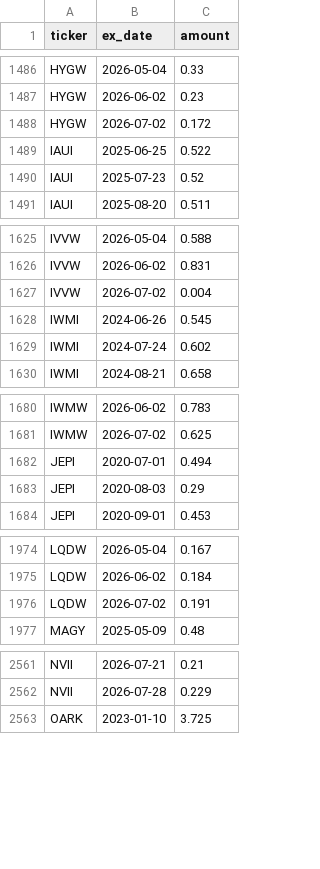
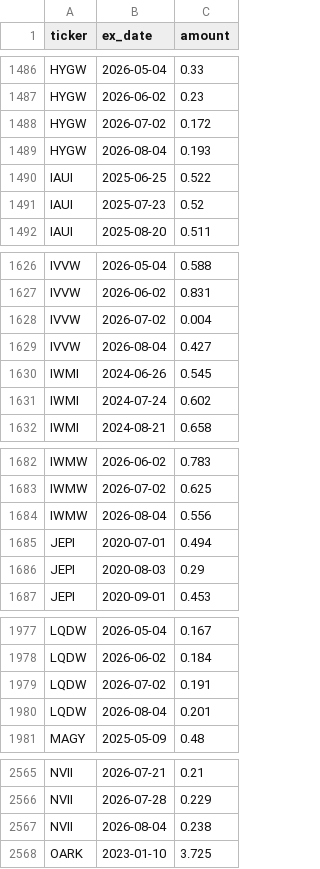
Before and after one commit to jimzucker/TrueYield, a CSV file: data/distributions_history.csv, drawn as a sheet; only a part is shown, gaps mark what is left out; the diff covers the shown part only.

```diff
--- a/data/distributions_history.csv
+++ b/data/distributions_history.csv
@@ -1488,2 +1488,3 @@ HYGW,2026-06-02,0.23
 HYGW,2026-07-02,0.172
+HYGW,2026-08-04,0.193
 IAUI,2025-06-25,0.522
@@ -1627,2 +1628,3 @@ IVVW,2026-06-02,0.831
 IVVW,2026-07-02,0.004
+IVVW,2026-08-04,0.427
 IWMI,2024-06-26,0.545
@@ -1681,2 +1683,3 @@ IWMW,2026-06-02,0.783
 IWMW,2026-07-02,0.625
+IWMW,2026-08-04,0.556
 JEPI,2020-07-01,0.494
@@ -1976,2 +1979,3 @@ LQDW,2026-06-02,0.184
 LQDW,2026-07-02,0.191
+LQDW,2026-08-04,0.201
 MAGY,2025-05-09,0.48
@@ -2562,2 +2566,3 @@ NVII,2026-07-21,0.21
 NVII,2026-07-28,0.229
+NVII,2026-08-04,0.238
 OARK,2023-01-10,3.725
```
Also changed, not shown: 3 added rows elsewhere in this file, data/roc_history.csv, 6 other files.
